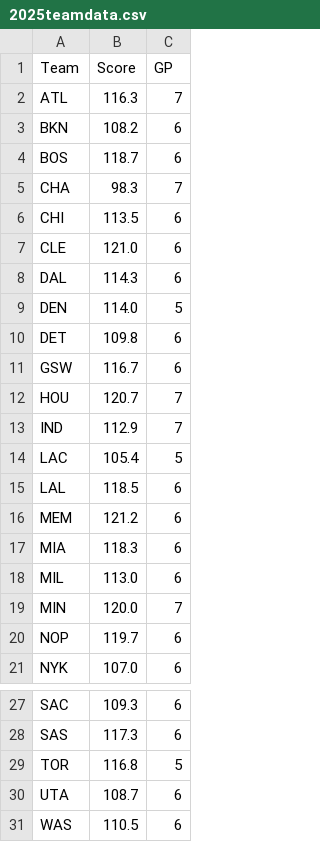
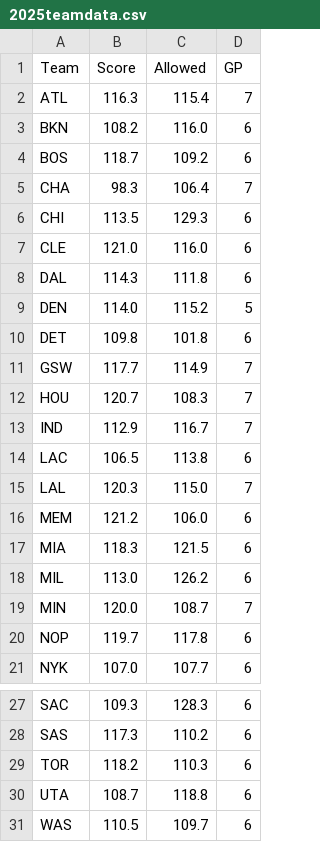
Before and after one commit to agentgabru/NBA-Live, a CSV file: 2025teamdata.csv, drawn as a sheet; only a part is shown, gaps mark what is left out; addresses are those after the commit; the diff names each change by its address in the sheet, - before the commit and + after, or states it on an @@ line.

```diff
--- a/2025teamdata.csv
+++ b/2025teamdata.csv
+column C (Allowed), rows 2-21: 115.4 | 116.0 | 109.2 | 106.4 | 129.3 | 116.0 | 111.8 | 115.2 | 101.8 | 114.9 | 108.3 | 116.7 | 113.8 | 115.0 | 106.0 | 121.5 | 126.2 | 108.7 | 117.8 | 107.7; rows 27-31: 128.3 | 110.2 | 110.3 | 118.8 | 109.7
-B11 (Score): 116.7
+B11 (Score): 117.7
-D11 (GP): 6
+D11 (GP): 7
-B14 (Score): 105.4
+B14 (Score): 106.5
-D14 (GP): 5
+D14 (GP): 6
-B15 (Score): 118.5
+B15 (Score): 120.3
-D15 (GP): 6
+D15 (GP): 7
-B29 (Score): 116.8
+B29 (Score): 118.2
-D29 (GP): 5
+D29 (GP): 6
```
Also changed, not shown: 2 other files.
